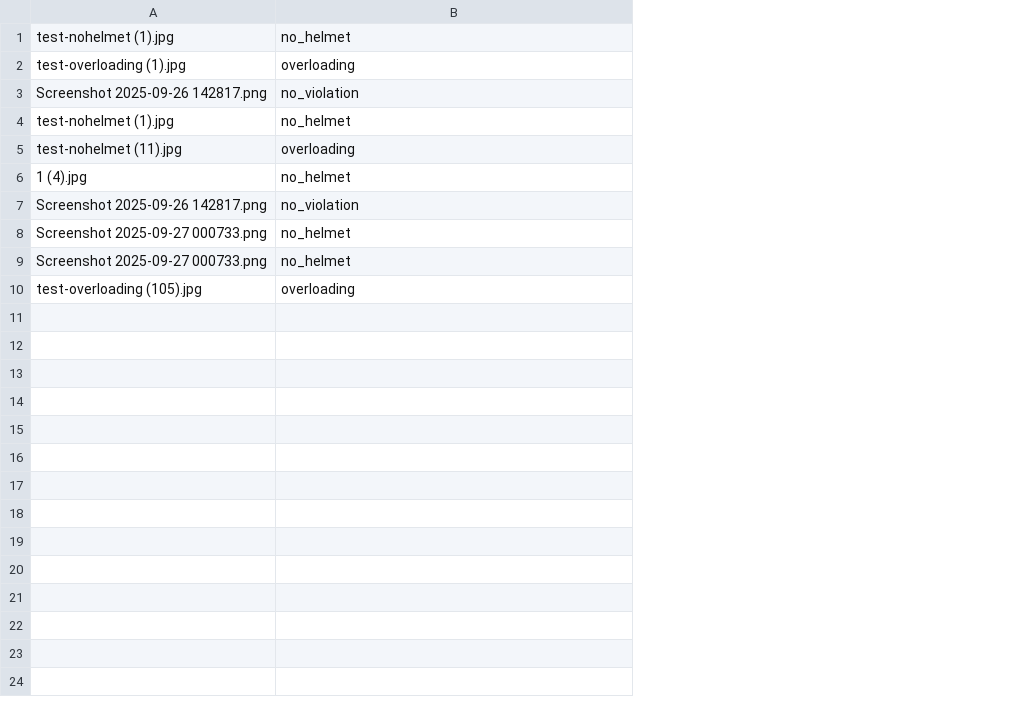
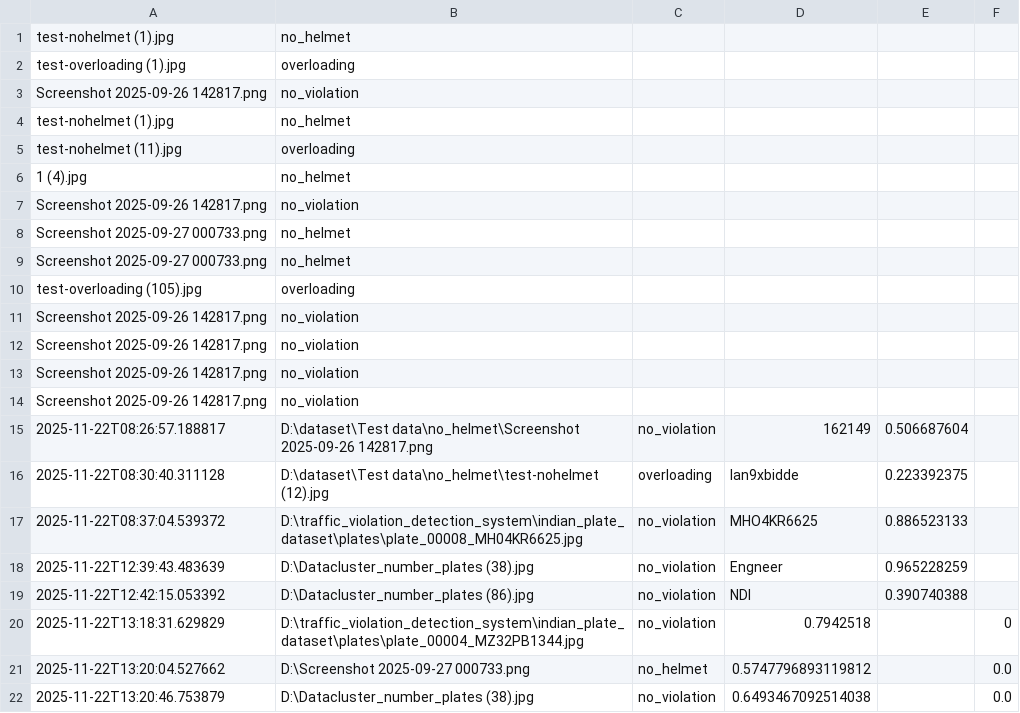
Before and after one commit to krishna-45-09/traffic_violation_detection_system, a CSV file: predictions.csv, drawn as a sheet; the diff names each change by its address in the sheet, - before the commit and + after, or states it on an @@ line.

```diff
--- a/predictions.csv
+++ b/predictions.csv
+column C, empty
+column D, empty
+column E, empty
+column F, empty
+row 11: Screenshot 2025-09-26 142817.png | no_violation
+row 12: Screenshot 2025-09-26 142817.png | no_violation
+row 13: Screenshot 2025-09-26 142817.png | no_violation
+row 14: Screenshot 2025-09-26 142817.png | no_violation
+row 15: 2025-11-22T08:26:57.188817 | D:\dataset\Test data\no_helmet\Screenshot 2025-09-26 142817.png | no_violation | 162149 | 0.506687604
+row 16: 2025-11-22T08:30:40.311128 | D:\dataset\Test data\no_helmet\test-nohelmet (12).jpg | overloading | lan9xbidde | 0.223392375
+row 17: 2025-11-22T08:37:04.539372 | D:\traffic_violation_detection_system\indian_plate_dataset\plates\plate_00008_MH04KR6625.jpg | no_violation | MHO4KR6625 | 0.886523133
+row 18: 2025-11-22T12:39:43.483639 | D:\Datacluster_number_plates (38).jpg | no_violation | Engneer | 0.965228259
+row 19: 2025-11-22T12:42:15.053392 | D:\Datacluster_number_plates (86).jpg | no_violation | NDI | 0.390740388
+row 20: 2025-11-22T13:18:31.629829 | D:\traffic_violation_detection_system\indian_plate_dataset\plates\plate_00004_MZ32PB1344.jpg | no_violation | 0.7942518 |  | 0
+row 21: 2025-11-22T13:20:04.527662 | D:\Screenshot 2025-09-27 000733.png | no_helmet | 0.5747796893119812 |  | 0.0
+row 22: 2025-11-22T13:20:46.753879 | D:\Datacluster_number_plates (38).jpg | no_violation | 0.6493467092514038 |  | 0.0
```
Also changed, not shown: 4 other files.
